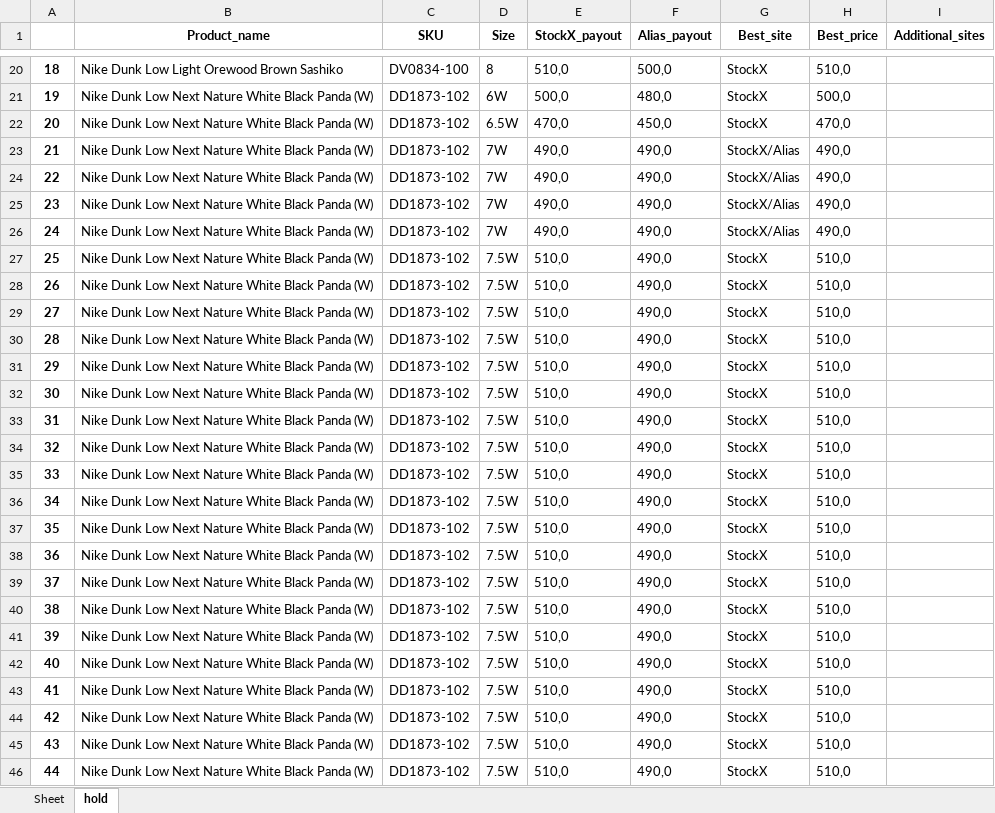
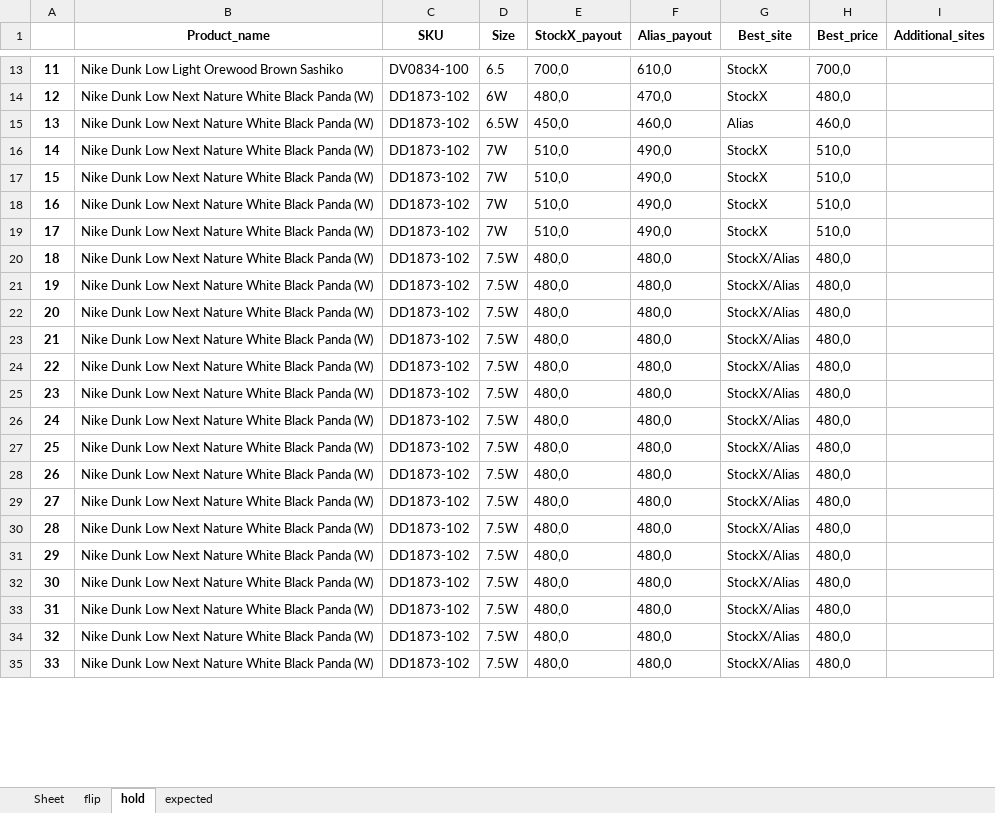
Before and after one commit to nudam00/SneakersPriceChecker, an Excel workbook: output/prices.xlsx, sheet hold, drawn as a sheet; only a part is shown, gaps mark what is left out; values as stored, in another font and other column widths than the file's, no borders; removed rows and columns are numbered as before the commit, all else as after; the diff covers the shown part only; the diff names each change by its address in the sheet, - before the commit and + after, or states it on an @@ line.

Commit message:
stockx fixed

```diff
--- a/output/prices.xlsx (sheet hold)
+++ b/output/prices.xlsx (sheet hold)
+sheet tab: flip
+sheet tab: expected
@@ column A renumbered between rows 3 and 78 @@
-D13 (Size): 8
+D13 (Size): 6.5
-E13 (StockX_payout): 510,0
+E13 (StockX_payout): 700,0
-F13 (Alias_payout): 500,0
+F13 (Alias_payout): 610,0
-H13 (Best_price): 510,0
+H13 (Best_price): 700,0
-E14 (StockX_payout): 500,0
+E14 (StockX_payout): 480,0
-F14 (Alias_payout): 480,0
+F14 (Alias_payout): 470,0
-H14 (Best_price): 500,0
+H14 (Best_price): 480,0
-E15 (StockX_payout): 470,0
+E15 (StockX_payout): 450,0
-F15 (Alias_payout): 450,0
+F15 (Alias_payout): 460,0
-G15 (Best_site): StockX
+G15 (Best_site): Alias
-H15 (Best_price): 470,0
+H15 (Best_price): 460,0
-row 23: 21 | Nike Dunk Low Next Nature White Black Panda (W) | DD1873-102 | 7W | 490,0 | 490,0 | StockX/Alias | 490,0
-row 24: 22 | Nike Dunk Low Next Nature White Black Panda (W) | DD1873-102 | 7W | 490,0 | 490,0 | StockX/Alias | 490,0
-row 25: 23 | Nike Dunk Low Next Nature White Black Panda (W) | DD1873-102 | 7W | 490,0 | 490,0 | StockX/Alias | 490,0
-row 26: 24 | Nike Dunk Low Next Nature White Black Panda (W) | DD1873-102 | 7W | 490,0 | 490,0 | StockX/Alias | 490,0
-D16:D19 (Size): 7.5W
+D16:D19 (Size): 7W
-E20:E35 (StockX_payout): 510,0
+E20:E35 (StockX_payout): 480,0
-F20:F35 (Alias_payout): 490,0
+F20:F35 (Alias_payout): 480,0
-G20:G35 (Best_site): StockX
+G20:G35 (Best_site): StockX/Alias
-H20:H35 (Best_price): 510,0
+H20:H35 (Best_price): 480,0
```
Also changed, not shown: 12 added rows, 17 removed rows and 130 edited cells elsewhere in this sheet, input/stock.xlsx, 2 other files.
